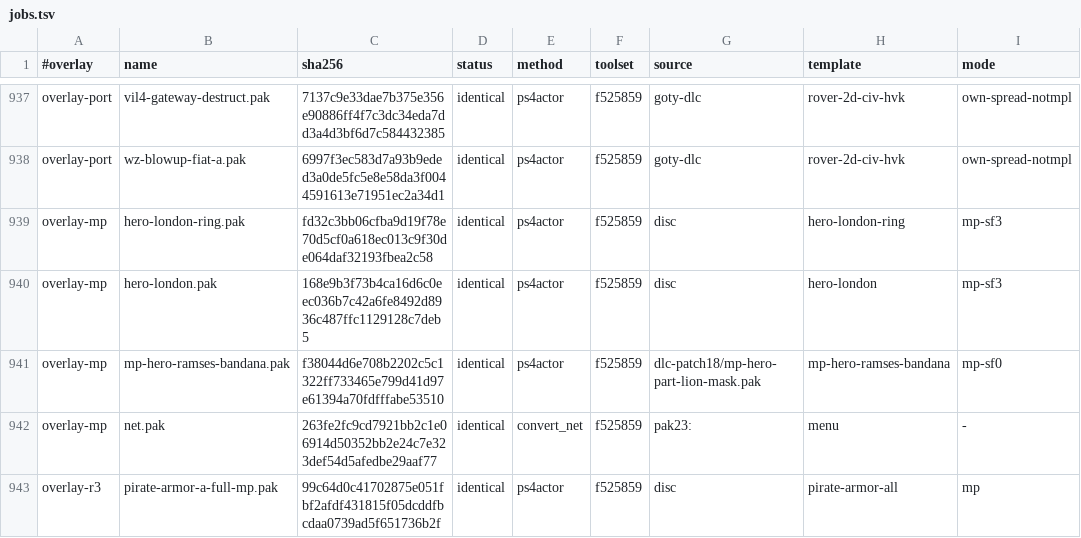
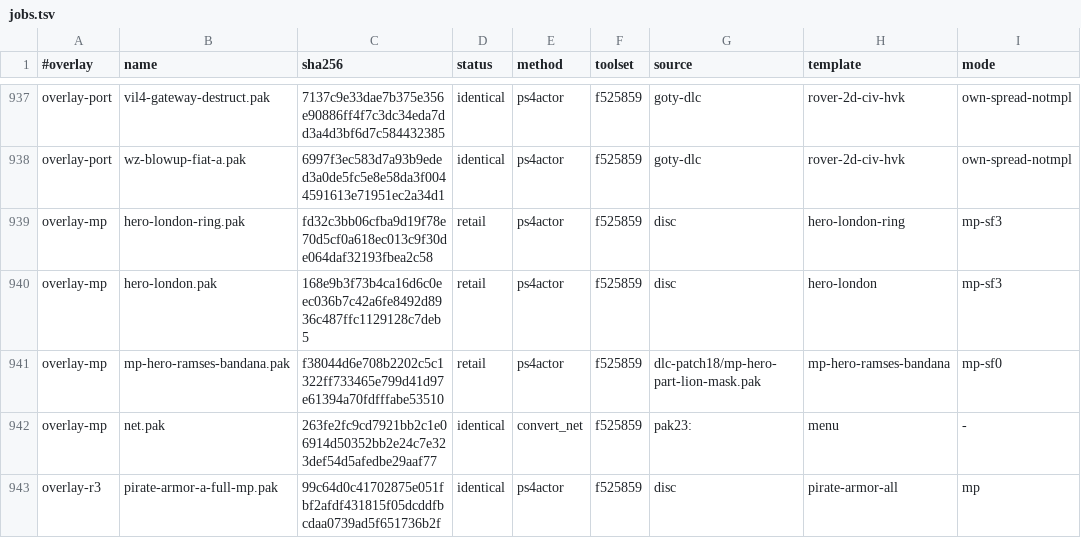
Before and after one commit to UC-Resurrected/UCMR, a TSV file: u3mp/patcher/tools/fixes/actor33/jobs.tsv, drawn as a sheet; only a part is shown, gaps mark what is left out; the diff names each change by its address in the sheet, - before the commit and + after, or states it on an @@ line.

```diff
--- a/u3mp/patcher/tools/fixes/actor33/jobs.tsv
+++ b/u3mp/patcher/tools/fixes/actor33/jobs.tsv
-D939:D941 (status): identical
+D939:D941 (status): retail
```
Also changed, not shown: 11 other files.
